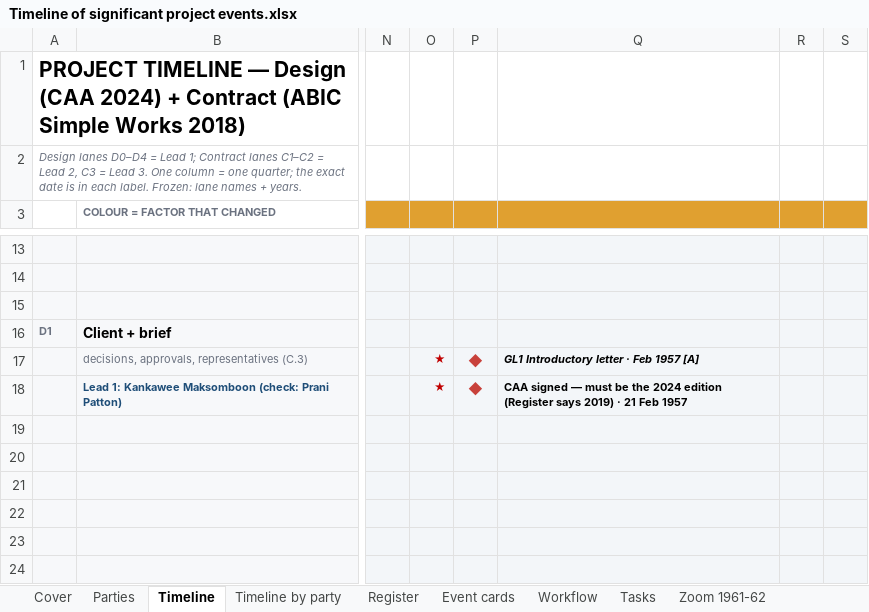
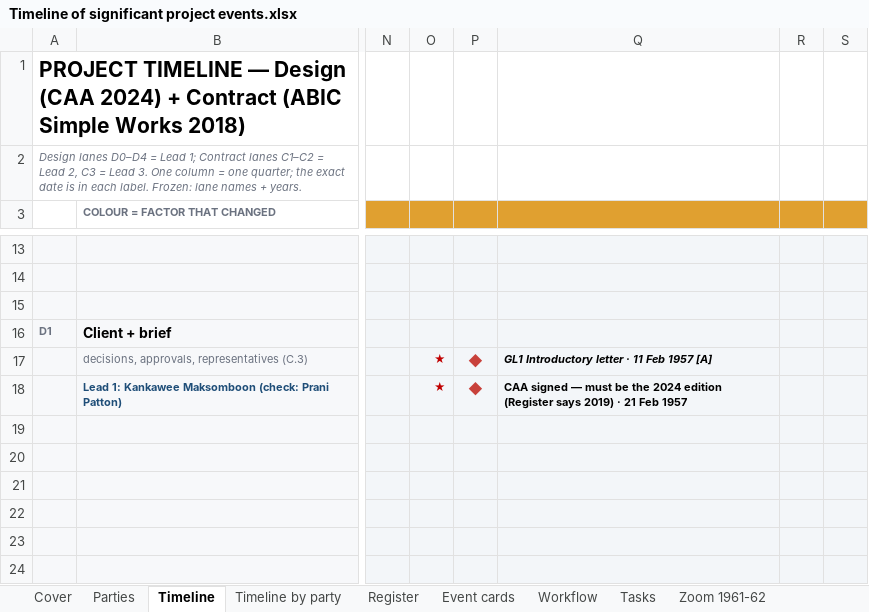
Before and after one commit to feangkan/PP1_tools, an Excel workbook: 05-diagrams/assessment-3/programme/Timeline of significant project events.xlsx, sheet Timeline, drawn as a sheet; only a part is shown, gaps mark what is left out; values as stored, in another font and other column widths than the file's, no borders; the diff names each change by its address in the sheet, - before the commit and + after, or states it on an @@ line.

```diff
--- a/05-diagrams/assessment-3/programme/Timeline of significant project events.xlsx (sheet Timeline)
+++ b/05-diagrams/assessment-3/programme/Timeline of significant project events.xlsx (sheet Timeline)
-Q17: GL1 Introductory letter · Feb 1957 [A]
+Q17: GL1 Introductory letter · 11 Feb 1957 [A]
```
Also changed, not shown: sheet Register, sheet Events (data), sheet Tasks, sheet Event cards, sheet Timeline by party, 05-diagrams/assessment-3/document-register-v3.xlsx, 05-diagrams/assessment-3/programme/Timeline of significant project events - template.xlsx, 18 other files.
